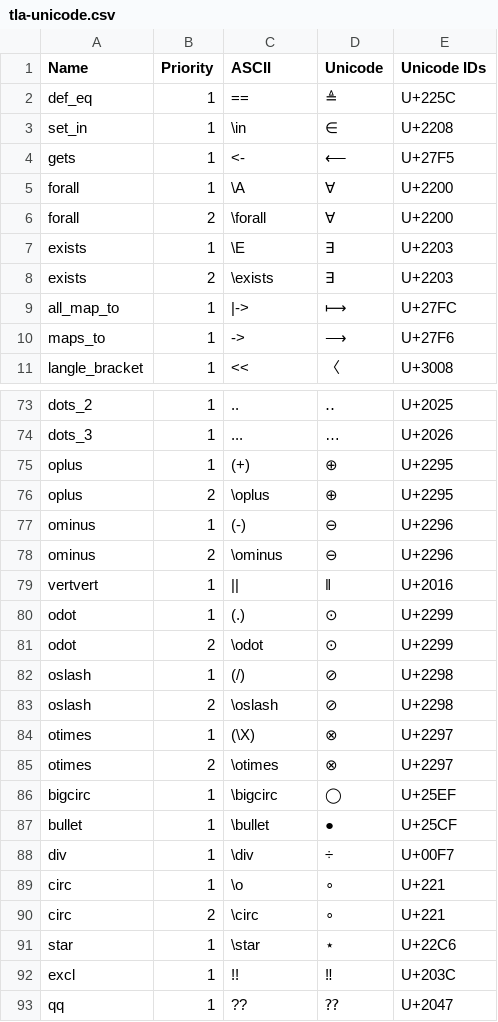
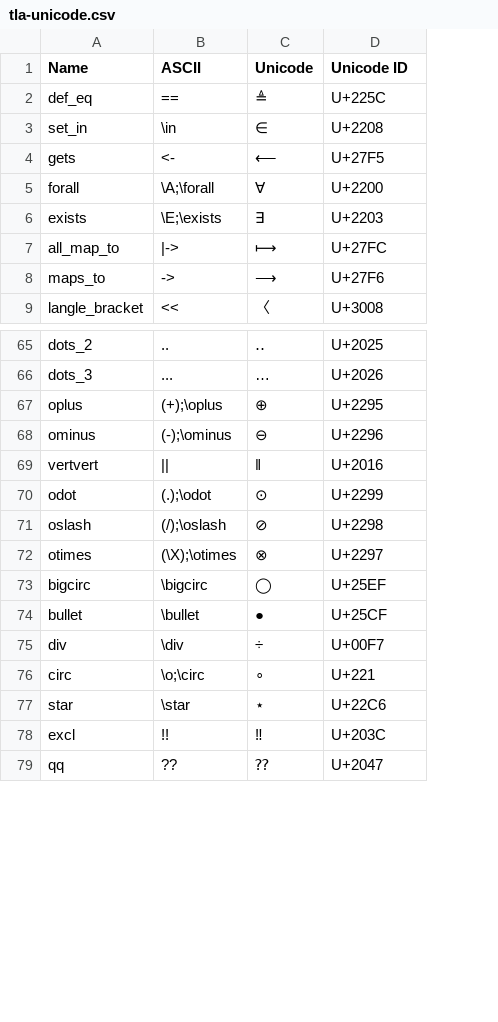
Before and after one commit to tlaplus/rfcs, a CSV file: unicode/tla-unicode.csv, drawn as a sheet; only a part is shown, gaps mark what is left out; removed rows and columns are numbered as before the commit, all else as after; the diff covers the shown part only; the diff names each change by its address in the sheet, - before the commit and + after, or states it on an @@ line.

Commit message:
Moved from ASCII symbol priority to semicolon-separated lists

```diff
--- a/unicode/tla-unicode.csv
+++ b/unicode/tla-unicode.csv
-column B (Priority), rows 2-4: all 1; row 6: 2; rows 8-11: 2 | 1 | 1 | 1; rows 73-74: 1 | 1; row 76: 2; rows 78-79: 2 | 1; row 81: 2; row 83: 2; rows 85-88: 2 | 1 | 1 | 1; rows 90-93: 2 | 1 | 1 | 1
-D1: Unicode IDs
+D1: Unicode ID
-row 5: forall | 1 | \A | ∀ | U+2200
-B5 (ASCII): \forall
+B5 (ASCII): \A;\forall
-row 7: exists | 1 | \E | ∃ | U+2203
-B6 (ASCII): \exists
+B6 (ASCII): \E;\exists
-row 75: oplus | 1 | (+) | ⊕ | U+2295
-B67 (ASCII): \oplus
+B67 (ASCII): (+);\oplus
-row 77: ominus | 1 | (-) | ⊖ | U+2296
-B68 (ASCII): \ominus
+B68 (ASCII): (-);\ominus
-row 80: odot | 1 | (.) | ⊙ | U+2299
-B70 (ASCII): \odot
+B70 (ASCII): (.);\odot
-row 82: oslash | 1 | (/) | ⊘ | U+2298
-B71 (ASCII): \oslash
+B71 (ASCII): (/);\oslash
-row 84: otimes | 1 | (\X) | ⊗ | U+2297
-B72 (ASCII): \otimes
+B72 (ASCII): (\X);\otimes
-row 89: circ | 1 | \o | ∘ | U+221
-B76 (ASCII): \circ
+B76 (ASCII): \o;\circ
```
Also changed, not shown: 7 removed rows and 7 edited cells elsewhere in this file, 1 other file.
